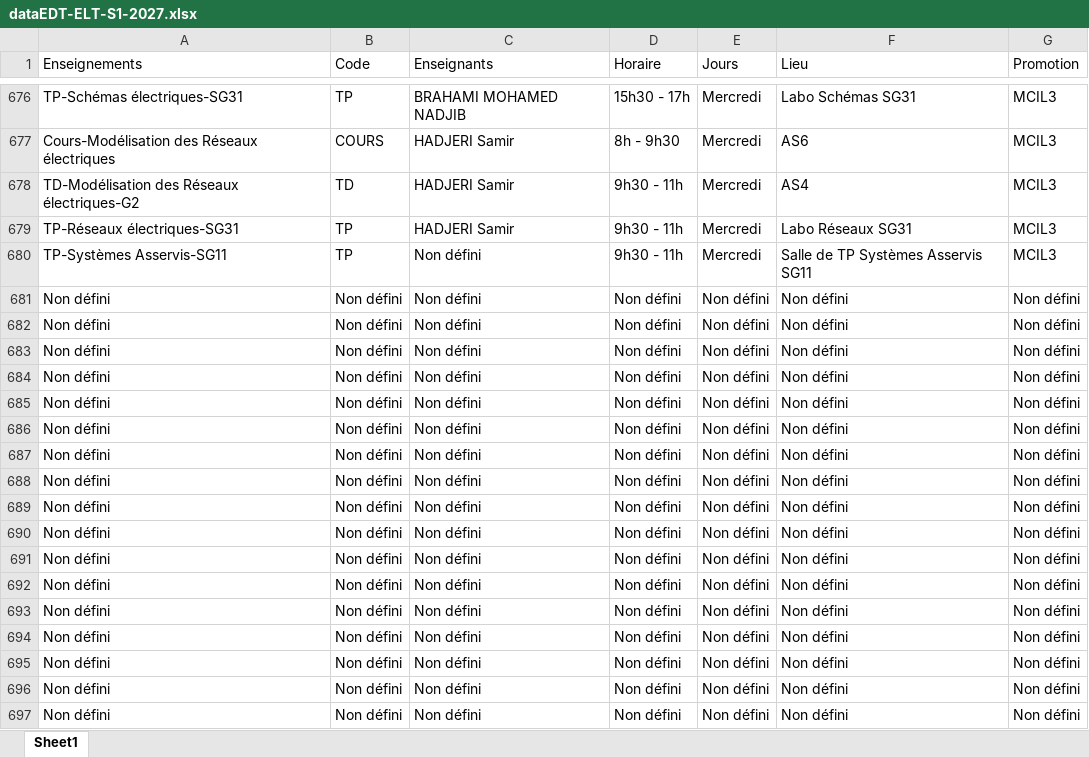
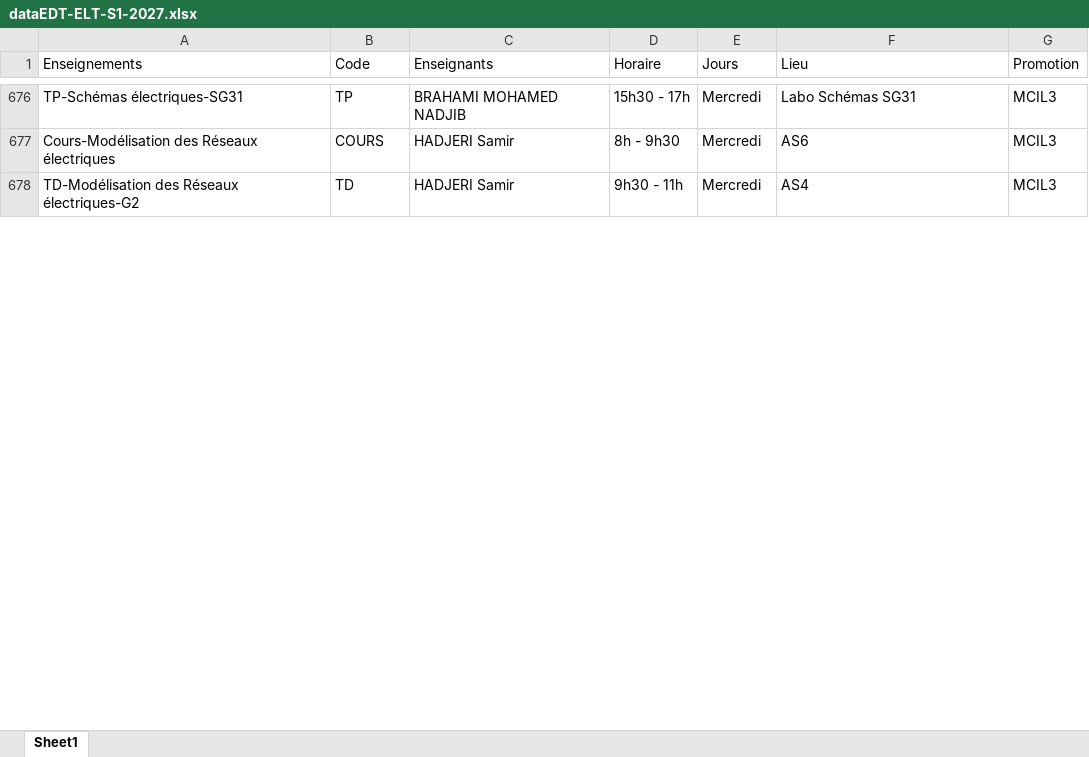
Before and after one commit to EDT-ELT-DEPARTMENT/Emplois-du-temps-2026-2027, an Excel workbook: dataEDT-ELT-S1-2027.xlsx, sheet Sheet1, drawn as a sheet; only a part is shown, gaps mark what is left out; values as stored, in another font and other column widths than the file's, no borders; removed rows and columns are numbered as before the commit, all else as after; the diff covers the shown part only; the diff names each change by its address in the sheet, - before the commit and + after, or states it on an @@ line.

Commit message:
Add files via upload

```diff
--- a/dataEDT-ELT-S1-2027.xlsx (sheet Sheet1)
+++ b/dataEDT-ELT-S1-2027.xlsx (sheet Sheet1)
-row 679: TP-Réseaux électriques-SG31 | TP | HADJERI Samir | 9h30 - 11h | Mercredi | Labo Réseaux SG31 | MCIL3
@@ row 680 moved to row 633: TP-Systèmes Asservis-SG11 @@
-row 681: Non défini | Non défini | Non défini | Non défini | Non défini | Non défini | Non défini
-row 682: Non défini | Non défini | Non défini | Non défini | Non défini | Non défini | Non défini
-row 683: Non défini | Non défini | Non défini | Non défini | Non défini | Non défini | Non défini
-row 684: Non défini | Non défini | Non défini | Non défini | Non défini | Non défini | Non défini
-row 685: Non défini | Non défini | Non défini | Non défini | Non défini | Non défini | Non défini
-row 686: Non défini | Non défini | Non défini | Non défini | Non défini | Non défini | Non défini
-row 687: Non défini | Non défini | Non défini | Non défini | Non défini | Non défini | Non défini
-row 688: Non défini | Non défini | Non défini | Non défini | Non défini | Non défini | Non défini
-row 689: Non défini | Non défini | Non défini | Non défini | Non défini | Non défini | Non défini
-row 690: Non défini | Non défini | Non défini | Non défini | Non défini | Non défini | Non défini
-row 691: Non défini | Non défini | Non défini | Non défini | Non défini | Non défini | Non défini
-row 692: Non défini | Non défini | Non défini | Non défini | Non défini | Non défini | Non défini
-row 693: Non défini | Non défini | Non défini | Non défini | Non défini | Non défini | Non défini
-row 694: Non défini | Non défini | Non défini | Non défini | Non défini | Non défini | Non défini
-row 695: Non défini | Non défini | Non défini | Non défini | Non défini | Non défini | Non défini
-row 696: Non défini | Non défini | Non défini | Non défini | Non défini | Non défini | Non défini
-row 697: Non défini | Non défini | Non défini | Non défini | Non défini | Non défini | Non défini
```
Also changed, not shown: 4 added rows, 12 removed rows, 85 moved rows and 2 edited cells elsewhere in this sheet.
